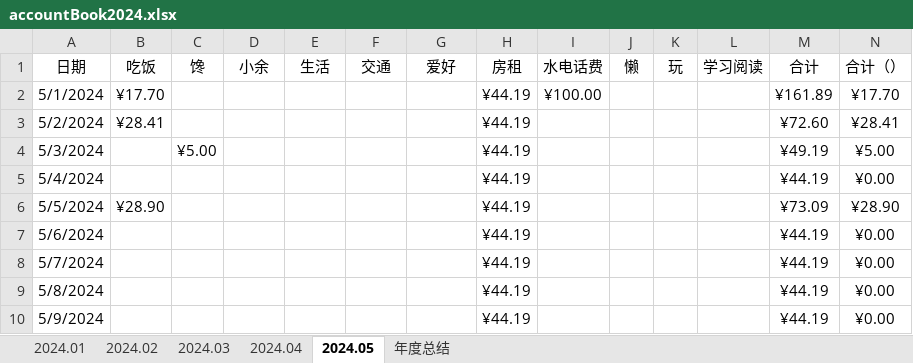
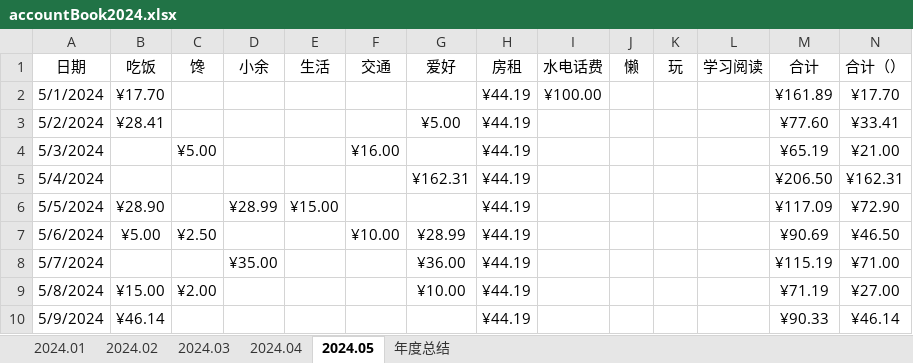
Before and after one commit to pangpangzhuxiaoyu/zhubiye, an Excel workbook: personal space(program)/accountBook2024.xlsx, sheet 2024.05, drawn as a sheet; only a part is shown; values as stored, in another font and other column widths than the file's, no borders; conditional formats and table styles not drawn; the diff covers the shown part only; the diff names each change by its address in the sheet, - before the commit and + after, or states it on an @@ line.

```diff
--- a/personal space(program)/accountBook2024.xlsx (sheet 2024.05)
+++ b/personal space(program)/accountBook2024.xlsx (sheet 2024.05)
-G3 (爱好): (empty)
+G3 (爱好): ¥5.00
-M3 (合计): ¥72.60
+M3 (合计): ¥77.60
-N3 (合计（）): ¥28.41
+N3 (合计（）): ¥33.41
-F4 (交通): (empty)
+F4 (交通): ¥16.00
-M4 (合计): ¥49.19
+M4 (合计): ¥65.19
-N4 (合计（）): ¥5.00
+N4 (合计（）): ¥21.00
-G5 (爱好): (empty)
+G5 (爱好): ¥162.31
-M5 (合计): ¥44.19
+M5 (合计): ¥206.50
-N5 (合计（）): ¥0.00
+N5 (合计（）): ¥162.31
-D6 (小余): (empty)
+D6 (小余): ¥28.99
-E6 (生活): (empty)
+E6 (生活): ¥15.00
-M6 (合计): ¥73.09
+M6 (合计): ¥117.09
-N6 (合计（）): ¥28.90
+N6 (合计（）): ¥72.90
-B7 (吃饭): (empty)
+B7 (吃饭): ¥5.00
-C7 (馋): (empty)
+C7 (馋): ¥2.50
-F7 (交通): (empty)
+F7 (交通): ¥10.00
-G7 (爱好): (empty)
+G7 (爱好): ¥28.99
-M7 (合计): ¥44.19
+M7 (合计): ¥90.69
-N7 (合计（）): ¥0.00
+N7 (合计（）): ¥46.50
-D8 (小余): (empty)
+D8 (小余): ¥35.00
-G8 (爱好): (empty)
+G8 (爱好): ¥36.00
-M8 (合计): ¥44.19
+M8 (合计): ¥115.19
-N8 (合计（）): ¥0.00
+N8 (合计（）): ¥71.00
-B9 (吃饭): (empty)
+B9 (吃饭): ¥15.00
-C9 (馋): (empty)
+C9 (馋): ¥2.00
-G9 (爱好): (empty)
+G9 (爱好): ¥10.00
-M9 (合计): ¥44.19
+M9 (合计): ¥71.19
-N9 (合计（）): ¥0.00
+N9 (合计（）): ¥27.00
-B10 (吃饭): (empty)
+B10 (吃饭): ¥46.14
-M10 (合计): ¥44.19
+M10 (合计): ¥90.33
-N10 (合计（）): ¥0.00
+N10 (合计（）): ¥46.14
```
Also changed, not shown: 33 edited cells elsewhere in this sheet, sheet 2024.04, 11 other files.
